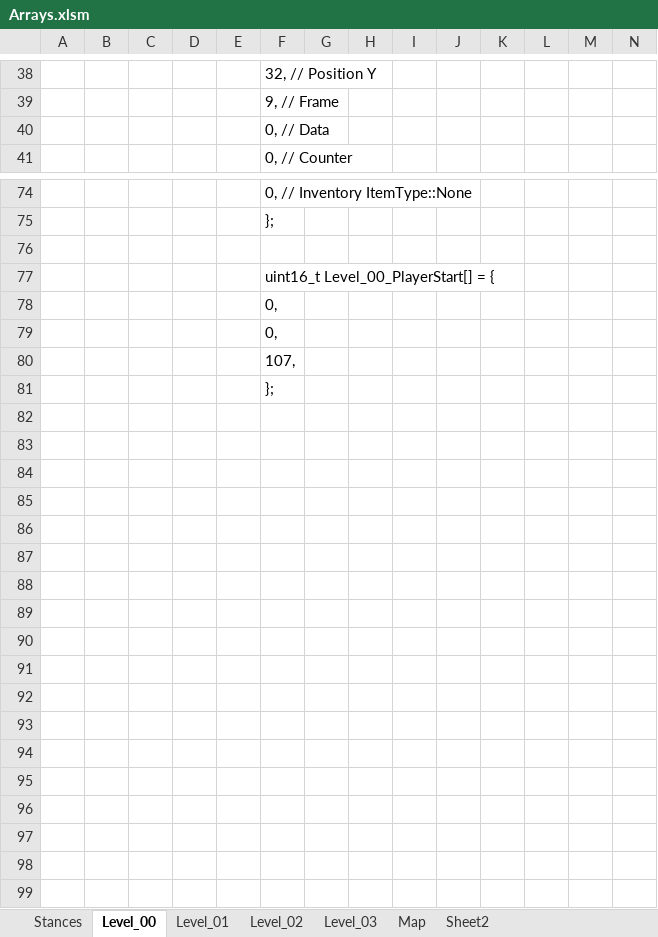
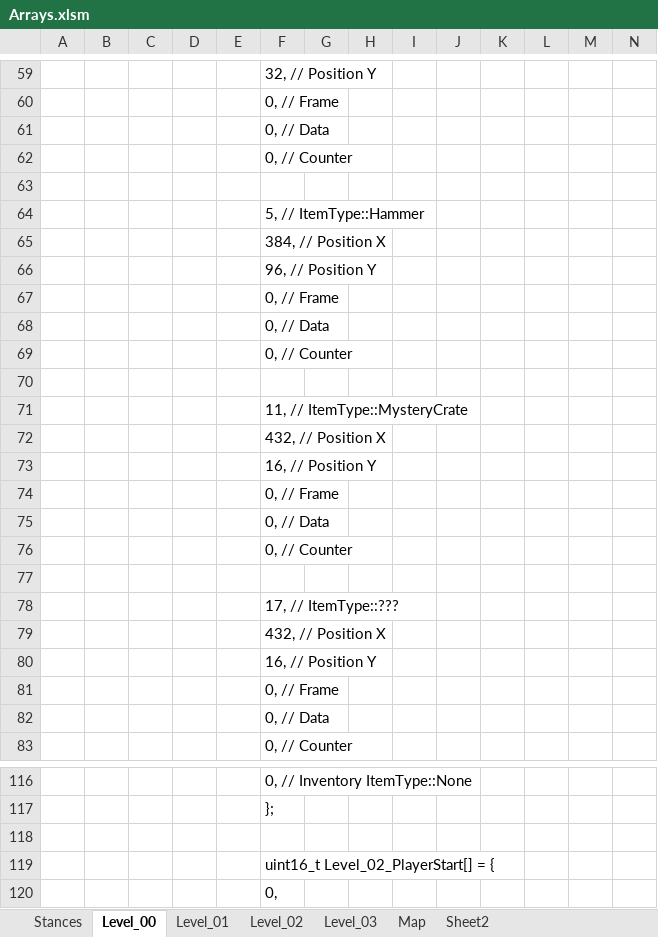
Before and after one commit to Press-Play-On-Tape/ChakanaChallenge, an Excel workbook: Arrays.xlsm, sheet Level_00, drawn as a sheet; only a part is shown, gaps mark what is left out; the shorter side is filled out with more unchanged rows; values as stored, in another font and other column widths than the file's, no borders; charts and pictures not drawn; addresses are those after the commit; rows hold the shown columns only; the diff covers the shown part only; the diff names each change by its address in the sheet, - before the commit and + after, or states it on an @@ line.

```diff
--- a/Arrays.xlsm (sheet Level_00)
+++ b/Arrays.xlsm (sheet Level_00)
-F60: 9, // Frame
+F60: 0, // Frame
+row 61:  |  |  |  |  | 0, // Data
+row 62:  |  |  |  |  | 0, // Counter
+row 63: (empty)
+row 64:  |  |  |  |  | 5, // ItemType::Hammer
+row 65:  |  |  |  |  | 384, // Position X
+row 66:  |  |  |  |  | 96, // Position Y
+row 67:  |  |  |  |  | 0, // Frame
+row 68:  |  |  |  |  | 0, // Data
+row 69:  |  |  |  |  | 0, // Counter
+row 70: (empty)
+row 71:  |  |  |  |  | 11, // ItemType::MysteryCrate
+row 72:  |  |  |  |  | 432, // Position X
+row 73:  |  |  |  |  | 16, // Position Y
+row 74:  |  |  |  |  | 0, // Frame
+row 75:  |  |  |  |  | 0, // Data
+row 76:  |  |  |  |  | 0, // Counter
+row 77: (empty)
+row 78:  |  |  |  |  | 17, // ItemType::???
+row 79:  |  |  |  |  | 432, // Position X
+row 80:  |  |  |  |  | 16, // Position Y
+row 81:  |  |  |  |  | 0, // Frame
-F119: uint16_t Level_00_PlayerStart[] = {
+F119: uint16_t Level_02_PlayerStart[] = {
```
Also changed, not shown: 21 added rows and 21 edited cells elsewhere in this sheet, sheet Level_02, sheet Level_01, sheet Level_03, sheet Stances, charts or pictures, 11 other files.
